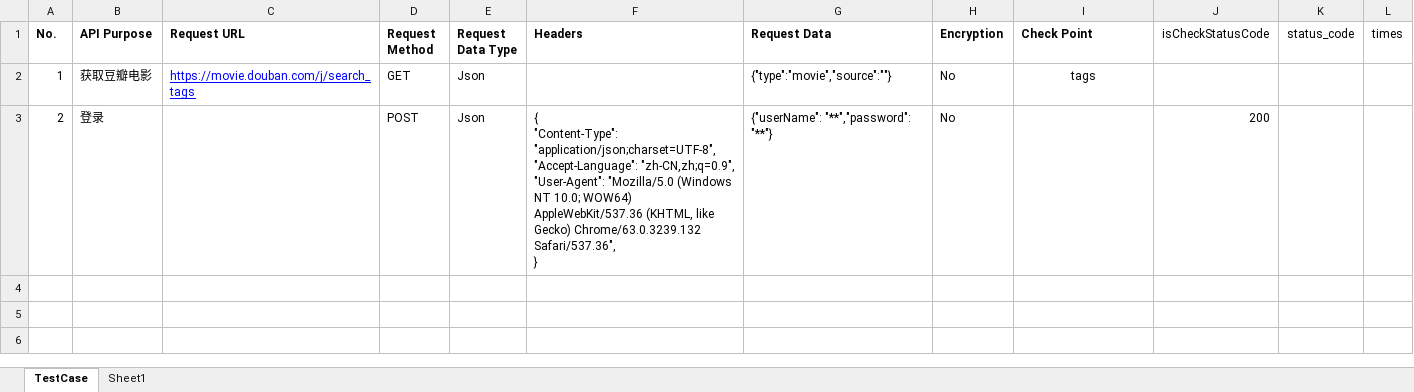
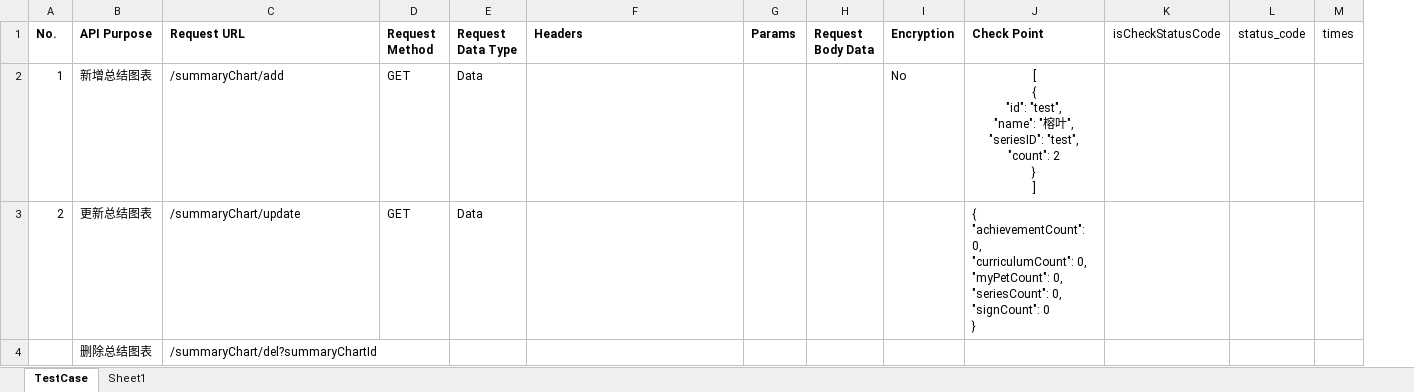
Before and after one commit to DangKaio/python-unittest-requests, an Excel workbook: data/TestCase.xlsx, sheet TestCase, drawn as a sheet; only a part is shown; values as stored, in another font and other column widths than the file's, no borders; removed rows and columns are numbered as before the commit, all else as after; rows hold the shown columns only; ↵ is a line break in a cell; the diff names each change by its address in the sheet, - before the commit and + after, or states it on an @@ line.

```diff
--- a/data/TestCase.xlsx (sheet TestCase)
+++ b/data/TestCase.xlsx (sheet TestCase)
-column G (Request Data), rows 2-3: {"type":"movie","source":""} | {"userName": "**","password": "**"}
+column G (Params), empty
+column H (Request Body Data), empty
-B2 (API Purpose): 获取豆瓣电影
+B2 (API Purpose): 新增总结图表
-C2 (Request URL): https://movie.douban.com/j/search_tags
+C2 (Request URL): /summaryChart/add
@@ C2 underline: on → off, text colour: #0000FF → black @@
-E2:E3 (Request Data Type): Json
+E2:E3 (Request Data Type): Data
-J2 (Check Point): tags
+J2 (Check Point): [ ↵ { ↵ "id": "test", ↵ "name": "榕叶", ↵ "seriesID": "test", ↵ "count": 2 ↵ } ↵ ]
-B3 (API Purpose): 登录
+B3 (API Purpose): 更新总结图表
-C3 (Request URL): (empty)
+C3 (Request URL): /summaryChart/update
-D3 (Request Method): POST
+D3 (Request Method): GET
-F3 (Headers): { ↵ "Content-Type": "application/json;charset=UTF-8", ↵ "Accept-Language": "zh-CN,zh;q=0.9", ↵ "User-Agent": "Mozilla/5.0 (Windows NT 10.0; WOW64) AppleWebKit/537.36 (KHTML, like Gecko) Chrome/63.0.3239.132 Safari/537.36", ↵ }
+F3 (Headers): (empty)
-I3 (Encryption): No
+I3 (Encryption): (empty)
-J3 (Check Point): (empty)
+J3 (Check Point): { ↵ "achievementCount": 0, ↵ "curriculumCount": 0, ↵ "myPetCount": 0, ↵ "seriesCount": 0, ↵ "signCount": 0 ↵ }
-K3 (isCheckStatusCode): 200
+K3 (isCheckStatusCode): (empty)
+row 4:  | 删除总结图表 | /summaryChart/del?summaryChartId
```
Also changed, not shown: 14 other files.
